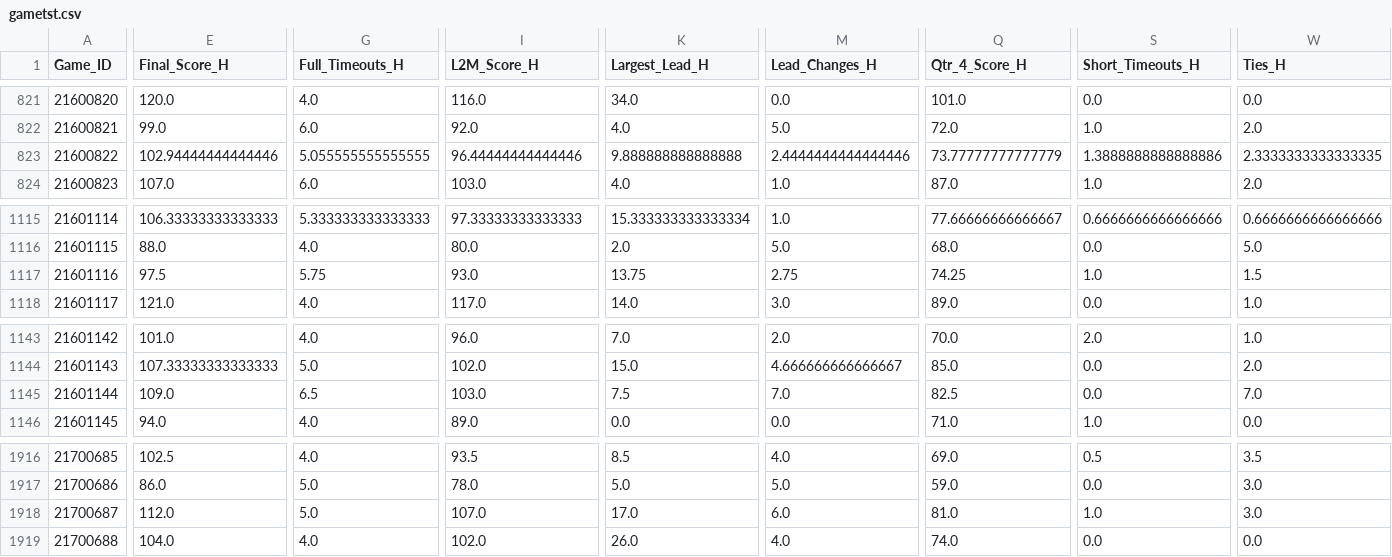
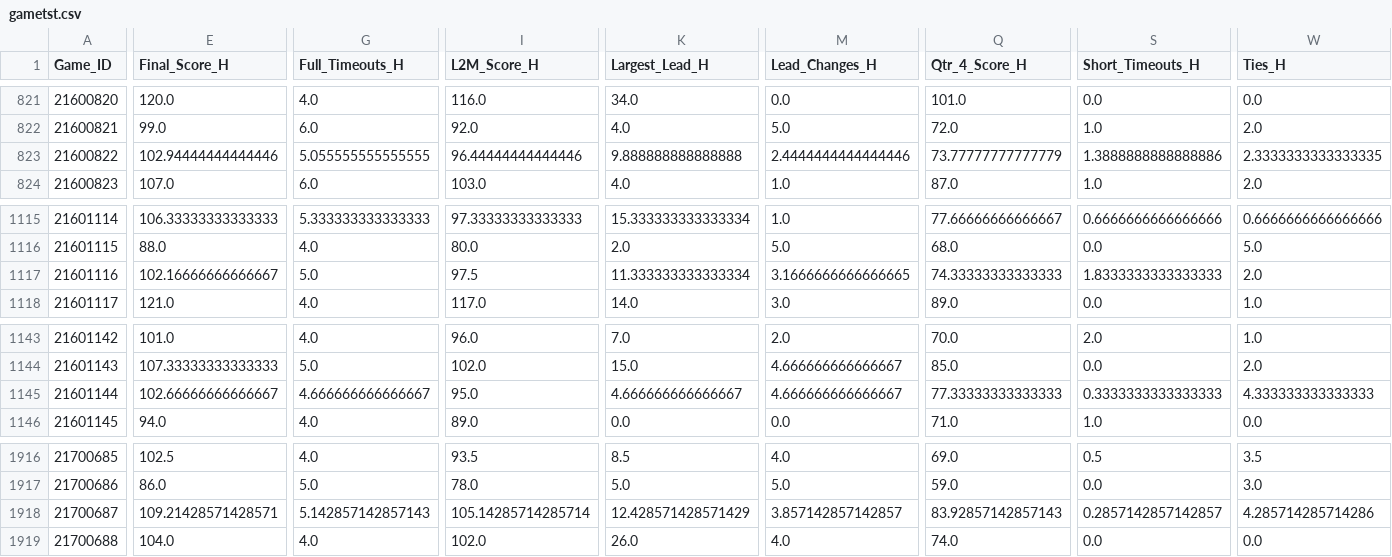
Before and after one commit to Rjotsin/NBA2018_business, a CSV file: gametst.csv, drawn as a sheet; only a part is shown, gaps mark what is left out; the diff covers the shown part only; the diff names each change by its address in the sheet, - before the commit and + after, or states it on an @@ line.

```diff
--- a/gametst.csv
+++ b/gametst.csv
-E1117 (Final_Score_H): 97.5
+E1117 (Final_Score_H): 102.16666666666667
-G1117 (Full_Timeouts_H): 5.75
+G1117 (Full_Timeouts_H): 5.0
-I1117 (L2M_Score_H): 93.0
+I1117 (L2M_Score_H): 97.5
-K1117 (Largest_Lead_H): 13.75
+K1117 (Largest_Lead_H): 11.333333333333334
-M1117 (Lead_Changes_H): 2.75
+M1117 (Lead_Changes_H): 3.1666666666666665
-Q1117 (Qtr_4_Score_H): 74.25
+Q1117 (Qtr_4_Score_H): 74.33333333333333
-S1117 (Short_Timeouts_H): 1.0
+S1117 (Short_Timeouts_H): 1.8333333333333333
-W1117 (Ties_H): 1.5
+W1117 (Ties_H): 2.0
-E1145 (Final_Score_H): 109.0
+E1145 (Final_Score_H): 102.66666666666667
-G1145 (Full_Timeouts_H): 6.5
+G1145 (Full_Timeouts_H): 4.666666666666667
-I1145 (L2M_Score_H): 103.0
+I1145 (L2M_Score_H): 95.0
-K1145 (Largest_Lead_H): 7.5
+K1145 (Largest_Lead_H): 4.666666666666667
-M1145 (Lead_Changes_H): 7.0
+M1145 (Lead_Changes_H): 4.666666666666667
-Q1145 (Qtr_4_Score_H): 82.5
+Q1145 (Qtr_4_Score_H): 77.33333333333333
-S1145 (Short_Timeouts_H): 0.0
+S1145 (Short_Timeouts_H): 0.3333333333333333
-W1145 (Ties_H): 7.0
+W1145 (Ties_H): 4.333333333333333
-E1918 (Final_Score_H): 112.0
+E1918 (Final_Score_H): 109.21428571428571
-G1918 (Full_Timeouts_H): 5.0
+G1918 (Full_Timeouts_H): 5.142857142857143
-I1918 (L2M_Score_H): 107.0
+I1918 (L2M_Score_H): 105.14285714285714
-K1918 (Largest_Lead_H): 17.0
+K1918 (Largest_Lead_H): 12.428571428571429
-M1918 (Lead_Changes_H): 6.0
+M1918 (Lead_Changes_H): 3.857142857142857
-Q1918 (Qtr_4_Score_H): 81.0
+Q1918 (Qtr_4_Score_H): 83.92857142857143
-S1918 (Short_Timeouts_H): 1.0
+S1918 (Short_Timeouts_H): 0.2857142857142857
-W1918 (Ties_H): 3.0
+W1918 (Ties_H): 4.285714285714286
```
Also changed, not shown: 107 edited cells elsewhere in this file, 1 other file.
